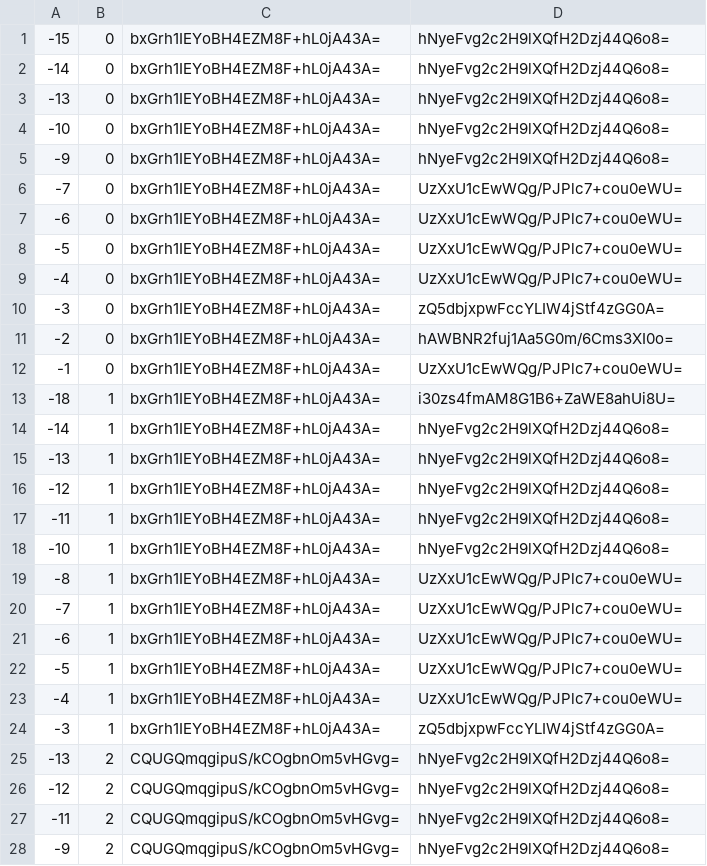
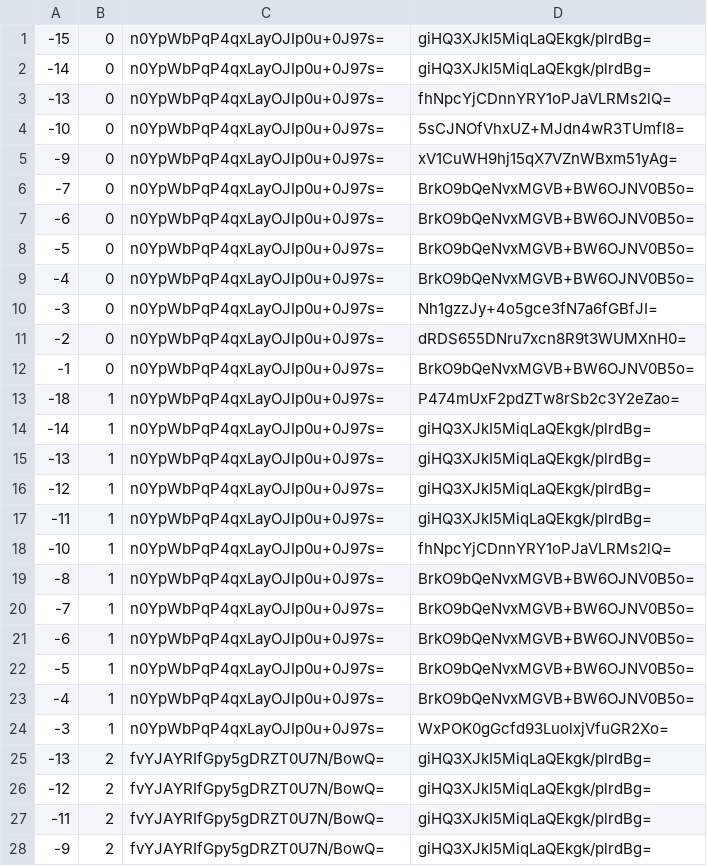
Before and after one commit to counterfitninja/chilled-end, a CSV file: tiles/zoom.-1/metadata/k.-1.0.csv, drawn as a sheet; only a part is shown; the diff covers the shown part only.

```diff
--- a/tiles/zoom.-1/metadata/k.-1.0.csv
+++ b/tiles/zoom.-1/metadata/k.-1.0.csv
@@ -1,28 +1,28 @@
--15,0,bxGrh1IEYoBH4EZM8F+hL0jA43A=,hNyeFvg2c2H9lXQfH2Dzj44Q6o8=
--14,0,bxGrh1IEYoBH4EZM8F+hL0jA43A=,hNyeFvg2c2H9lXQfH2Dzj44Q6o8=
--13,0,bxGrh1IEYoBH4EZM8F+hL0jA43A=,hNyeFvg2c2H9lXQfH2Dzj44Q6o8=
--10,0,bxGrh1IEYoBH4EZM8F+hL0jA43A=,hNyeFvg2c2H9lXQfH2Dzj44Q6o8=
--9,0,bxGrh1IEYoBH4EZM8F+hL0jA43A=,hNyeFvg2c2H9lXQfH2Dzj44Q6o8=
--7,0,bxGrh1IEYoBH4EZM8F+hL0jA43A=,UzXxU1cEwWQg/PJPlc7+cou0eWU=
--6,0,bxGrh1IEYoBH4EZM8F+hL0jA43A=,UzXxU1cEwWQg/PJPlc7+cou0eWU=
--5,0,bxGrh1IEYoBH4EZM8F+hL0jA43A=,UzXxU1cEwWQg/PJPlc7+cou0eWU=
--4,0,bxGrh1IEYoBH4EZM8F+hL0jA43A=,UzXxU1cEwWQg/PJPlc7+cou0eWU=
--3,0,bxGrh1IEYoBH4EZM8F+hL0jA43A=,zQ5dbjxpwFccYLIW4jStf4zGG0A=
--2,0,bxGrh1IEYoBH4EZM8F+hL0jA43A=,hAWBNR2fuj1Aa5G0m/6Cms3XI0o=
--1,0,bxGrh1IEYoBH4EZM8F+hL0jA43A=,UzXxU1cEwWQg/PJPlc7+cou0eWU=
--18,1,bxGrh1IEYoBH4EZM8F+hL0jA43A=,i30zs4fmAM8G1B6+ZaWE8ahUi8U=
--14,1,bxGrh1IEYoBH4EZM8F+hL0jA43A=,hNyeFvg2c2H9lXQfH2Dzj44Q6o8=
--13,1,bxGrh1IEYoBH4EZM8F+hL0jA43A=,hNyeFvg2c2H9lXQfH2Dzj44Q6o8=
--12,1,bxGrh1IEYoBH4EZM8F+hL0jA43A=,hNyeFvg2c2H9lXQfH2Dzj44Q6o8=
--11,1,bxGrh1IEYoBH4EZM8F+hL0jA43A=,hNyeFvg2c2H9lXQfH2Dzj44Q6o8=
--10,1,bxGrh1IEYoBH4EZM8F+hL0jA43A=,hNyeFvg2c2H9lXQfH2Dzj44Q6o8=
--8,1,bxGrh1IEYoBH4EZM8F+hL0jA43A=,UzXxU1cEwWQg/PJPlc7+cou0eWU=
--7,1,bxGrh1IEYoBH4EZM8F+hL0jA43A=,UzXxU1cEwWQg/PJPlc7+cou0eWU=
--6,1,bxGrh1IEYoBH4EZM8F+hL0jA43A=,UzXxU1cEwWQg/PJPlc7+cou0eWU=
--5,1,bxGrh1IEYoBH4EZM8F+hL0jA43A=,UzXxU1cEwWQg/PJPlc7+cou0eWU=
--4,1,bxGrh1IEYoBH4EZM8F+hL0jA43A=,UzXxU1cEwWQg/PJPlc7+cou0eWU=
--3,1,bxGrh1IEYoBH4EZM8F+hL0jA43A=,zQ5dbjxpwFccYLIW4jStf4zGG0A=
--13,2,CQUGQmqgipuS/kCOgbnOm5vHGvg=,hNyeFvg2c2H9lXQfH2Dzj44Q6o8=
--12,2,CQUGQmqgipuS/kCOgbnOm5vHGvg=,hNyeFvg2c2H9lXQfH2Dzj44Q6o8=
--11,2,CQUGQmqgipuS/kCOgbnOm5vHGvg=,hNyeFvg2c2H9lXQfH2Dzj44Q6o8=
--9,2,CQUGQmqgipuS/kCOgbnOm5vHGvg=,hNyeFvg2c2H9lXQfH2Dzj44Q6o8=
+-15,0,n0YpWbPqP4qxLayOJIp0u+0J97s=,giHQ3XJkI5MiqLaQEkgk/plrdBg=
+-14,0,n0YpWbPqP4qxLayOJIp0u+0J97s=,giHQ3XJkI5MiqLaQEkgk/plrdBg=
+-13,0,n0YpWbPqP4qxLayOJIp0u+0J97s=,fhNpcYjCDnnYRY1oPJaVLRMs2lQ=
+-10,0,n0YpWbPqP4qxLayOJIp0u+0J97s=,5sCJNOfVhxUZ+MJdn4wR3TUmfI8=
+-9,0,n0YpWbPqP4qxLayOJIp0u+0J97s=,xV1CuWH9hj15qX7VZnWBxm51yAg=
+-7,0,n0YpWbPqP4qxLayOJIp0u+0J97s=,BrkO9bQeNvxMGVB+BW6OJNV0B5o=
+-6,0,n0YpWbPqP4qxLayOJIp0u+0J97s=,BrkO9bQeNvxMGVB+BW6OJNV0B5o=
+-5,0,n0YpWbPqP4qxLayOJIp0u+0J97s=,BrkO9bQeNvxMGVB+BW6OJNV0B5o=
+-4,0,n0YpWbPqP4qxLayOJIp0u+0J97s=,BrkO9bQeNvxMGVB+BW6OJNV0B5o=
+-3,0,n0YpWbPqP4qxLayOJIp0u+0J97s=,Nh1gzzJy+4o5gce3fN7a6fGBfJI=
+-2,0,n0YpWbPqP4qxLayOJIp0u+0J97s=,dRDS655DNru7xcn8R9t3WUMXnH0=
+-1,0,n0YpWbPqP4qxLayOJIp0u+0J97s=,BrkO9bQeNvxMGVB+BW6OJNV0B5o=
+-18,1,n0YpWbPqP4qxLayOJIp0u+0J97s=,P474mUxF2pdZTw8rSb2c3Y2eZao=
+-14,1,n0YpWbPqP4qxLayOJIp0u+0J97s=,giHQ3XJkI5MiqLaQEkgk/plrdBg=
+-13,1,n0YpWbPqP4qxLayOJIp0u+0J97s=,giHQ3XJkI5MiqLaQEkgk/plrdBg=
+-12,1,n0YpWbPqP4qxLayOJIp0u+0J97s=,giHQ3XJkI5MiqLaQEkgk/plrdBg=
+-11,1,n0YpWbPqP4qxLayOJIp0u+0J97s=,giHQ3XJkI5MiqLaQEkgk/plrdBg=
+-10,1,n0YpWbPqP4qxLayOJIp0u+0J97s=,fhNpcYjCDnnYRY1oPJaVLRMs2lQ=
+-8,1,n0YpWbPqP4qxLayOJIp0u+0J97s=,BrkO9bQeNvxMGVB+BW6OJNV0B5o=
+-7,1,n0YpWbPqP4qxLayOJIp0u+0J97s=,BrkO9bQeNvxMGVB+BW6OJNV0B5o=
+-6,1,n0YpWbPqP4qxLayOJIp0u+0J97s=,BrkO9bQeNvxMGVB+BW6OJNV0B5o=
+-5,1,n0YpWbPqP4qxLayOJIp0u+0J97s=,BrkO9bQeNvxMGVB+BW6OJNV0B5o=
+-4,1,n0YpWbPqP4qxLayOJIp0u+0J97s=,BrkO9bQeNvxMGVB+BW6OJNV0B5o=
+-3,1,n0YpWbPqP4qxLayOJIp0u+0J97s=,WxPOK0gGcfd93LuolxjVfuGR2Xo=
+-13,2,fvYJAYRIfGpy5gDRZT0U7N/BowQ=,giHQ3XJkI5MiqLaQEkgk/plrdBg=
+-12,2,fvYJAYRIfGpy5gDRZT0U7N/BowQ=,giHQ3XJkI5MiqLaQEkgk/plrdBg=
+-11,2,fvYJAYRIfGpy5gDRZT0U7N/BowQ=,giHQ3XJkI5MiqLaQEkgk/plrdBg=
+-9,2,fvYJAYRIfGpy5gDRZT0U7N/BowQ=,giHQ3XJkI5MiqLaQEkgk/plrdBg=
```
Also changed, not shown: 70 edited cells elsewhere in this file, tiles/zoom.-1/metadata/k.-1.-1.csv, tiles/zoom.-1/metadata/k.0.-1.csv, 33 other files.
